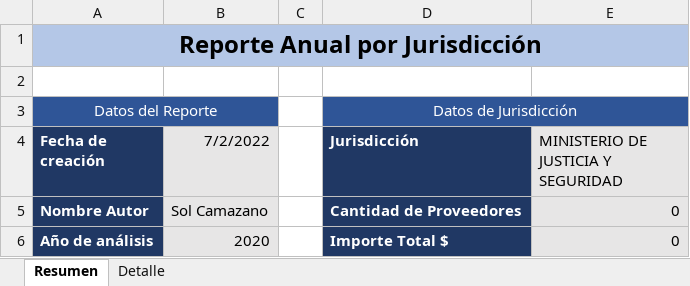
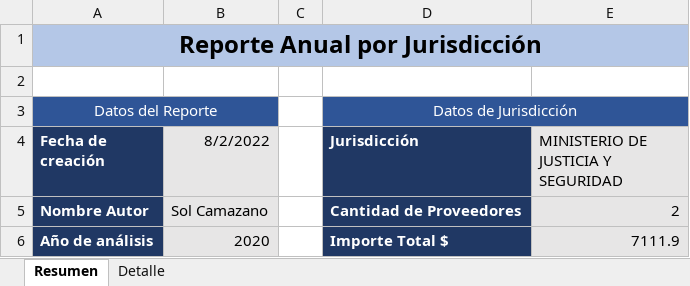
Before and after one commit to solcamazano/ExamenSemana1, an Excel workbook: Output/Reporte_2020_MINISTERIO DE JUSTICIA Y SEGURIDAD.xlsx, sheet Resumen, drawn as a sheet; values as stored, in another font and other column widths than the file's, no borders; the diff names each change by its address in the sheet, - before the commit and + after, or states it on an @@ line.

```diff
--- a/Output/Reporte_2020_MINISTERIO DE JUSTICIA Y SEGURIDAD.xlsx (sheet Resumen)
+++ b/Output/Reporte_2020_MINISTERIO DE JUSTICIA Y SEGURIDAD.xlsx (sheet Resumen)
-B4: 7/2/2022
+B4: 8/2/2022
-E5: 0
+E5: 2
-E6: 0
+E6: 7111.9
```
Also changed, not shown: sheet Detalle, Output/Reporte_2020_MINISTERIO DE DESARROLLO ECONÓMICO Y PRODUCCIÓN.xlsx, Output/Reporte_2020_MINISTERIO DE HACIENDA Y FINANZAS.xlsx, 2 other files.
